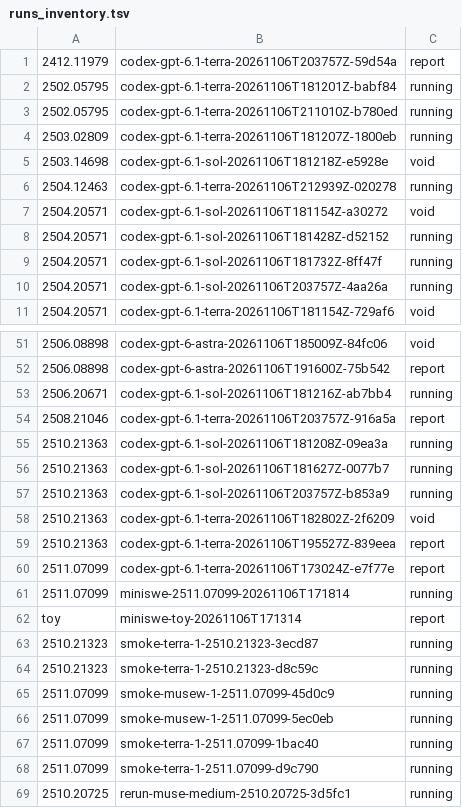
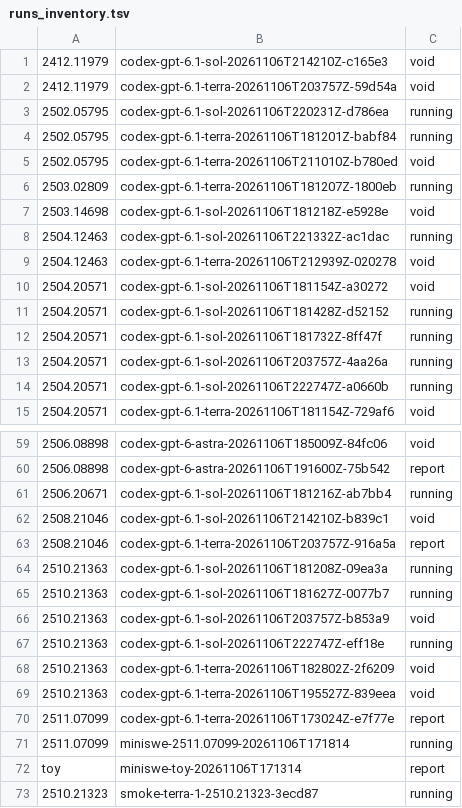
Before and after one commit to mithils3/reprocli, a TSV file: rebuttal/results/spend/runs_inventory.tsv, drawn as a sheet; only a part is shown, gaps mark what is left out; the shorter side is filled out with more unchanged rows; the diff covers the shown part only.

Commit message:
rebuttal: hourly snapshot of spend ledger and run inventory

```diff
--- a/rebuttal/results/spend/runs_inventory.tsv
+++ b/rebuttal/results/spend/runs_inventory.tsv
@@ -1,7 +1,10 @@
-2412.11979	codex-gpt-6.1-terra-20261106T203757Z-59d54a	report
+2412.11979	codex-gpt-6.1-sol-20261106T214210Z-c165e3	void
+2412.11979	codex-gpt-6.1-terra-20261106T203757Z-59d54a	void
+2502.05795	codex-gpt-6.1-sol-20261106T220231Z-d786ea	running
 2502.05795	codex-gpt-6.1-terra-20261106T181201Z-babf84	running
-2502.05795	codex-gpt-6.1-terra-20261106T211010Z-b780ed	running
+2502.05795	codex-gpt-6.1-terra-20261106T211010Z-b780ed	void
 2503.02809	codex-gpt-6.1-terra-20261106T181207Z-1800eb	running
 2503.14698	codex-gpt-6.1-sol-20261106T181218Z-e5928e	void
-2504.12463	codex-gpt-6.1-terra-20261106T212939Z-020278	running
+2504.12463	codex-gpt-6.1-sol-20261106T221332Z-ac1dac	running
+2504.12463	codex-gpt-6.1-terra-20261106T212939Z-020278	void
 2504.20571	codex-gpt-6.1-sol-20261106T181154Z-a30272	void
@@ -10,2 +13,3 @@
 2504.20571	codex-gpt-6.1-sol-20261106T203757Z-4aa26a	running
+2504.20571	codex-gpt-6.1-sol-20261106T222747Z-a0660b	running
 2504.20571	codex-gpt-6.1-terra-20261106T181154Z-729af6	void
@@ -53,2 +61,3 @@
 2506.20671	codex-gpt-6.1-sol-20261106T181216Z-ab7bb4	running
+2508.21046	codex-gpt-6.1-sol-20261106T214210Z-b839c1	void
 2508.21046	codex-gpt-6.1-terra-20261106T203757Z-916a5a	report
@@ -56,5 +65,6 @@
 2510.21363	codex-gpt-6.1-sol-20261106T181627Z-0077b7	running
-2510.21363	codex-gpt-6.1-sol-20261106T203757Z-b853a9	running
+2510.21363	codex-gpt-6.1-sol-20261106T203757Z-b853a9	void
+2510.21363	codex-gpt-6.1-sol-20261106T222747Z-eff18e	running
 2510.21363	codex-gpt-6.1-terra-20261106T182802Z-2f6209	void
-2510.21363	codex-gpt-6.1-terra-20261106T195527Z-839eea	report
+2510.21363	codex-gpt-6.1-terra-20261106T195527Z-839eea	void
 2511.07099	codex-gpt-6.1-terra-20261106T173024Z-e7f77e	report
```
Also changed, not shown: 4 added rows and 5 edited cells elsewhere in this file, 1 other file.
